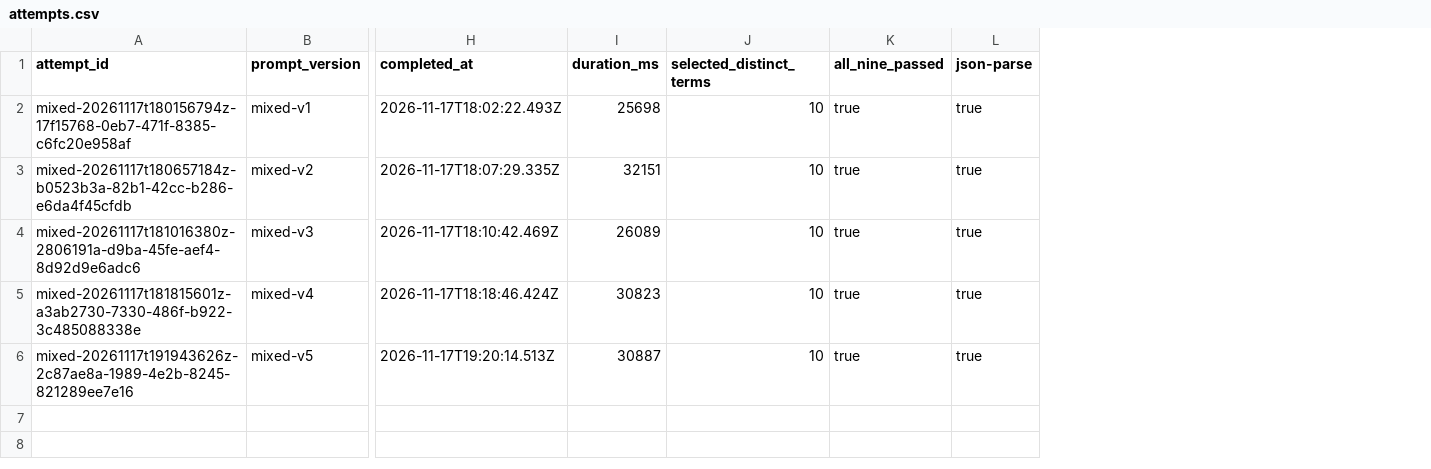
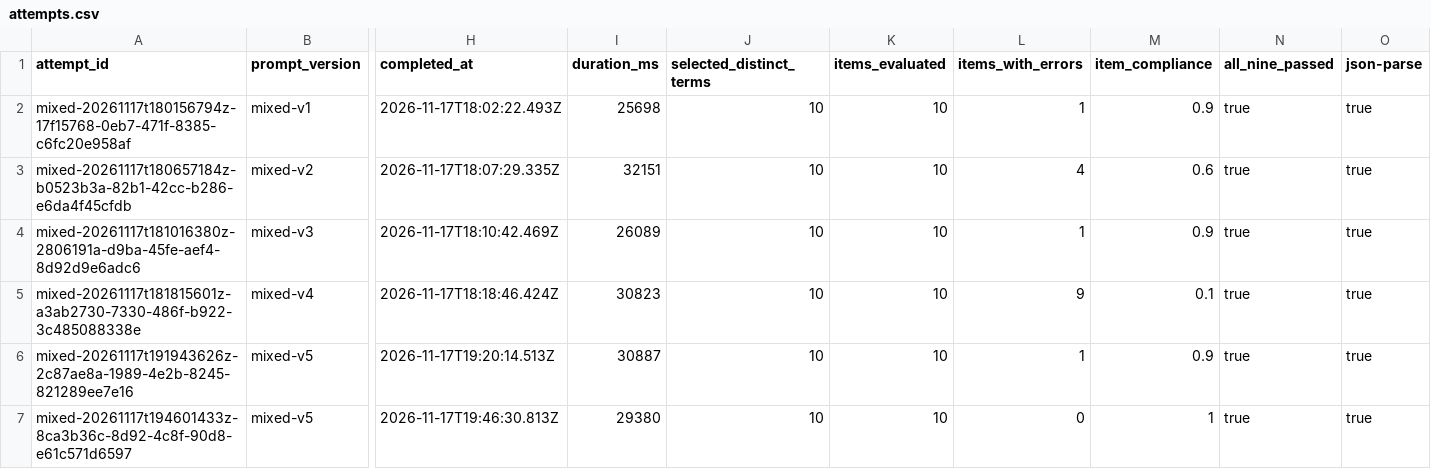
Before and after one commit to ferrysrt/Slangverse-Android, a CSV file: backend/experiments/attempts.csv, drawn as a sheet; only a part is shown, gaps mark what is left out; rows hold the shown columns only; the diff names each change by its address in the sheet, - before the commit and + after, or states it on an @@ line.

```diff
--- a/backend/experiments/attempts.csv
+++ b/backend/experiments/attempts.csv
+column K (items_evaluated), rows 2-6: all 10
+column L (items_with_errors), rows 2-6: 1 | 4 | 1 | 9 | 1
+column M (item_compliance), rows 2-6: 0.9 | 0.6 | 0.9 | 0.1 | 0.9
+row 7: mixed-20261117t194601433z-8ca3b36c-8d92-4c8f-90d8-e61c571d6597 | mixed-v5 | 2026-11-17T19:46:30.813Z | 29380 | 10 | 10 | 0 | 1 | true | true
```
Also changed, not shown: 13 other files.
